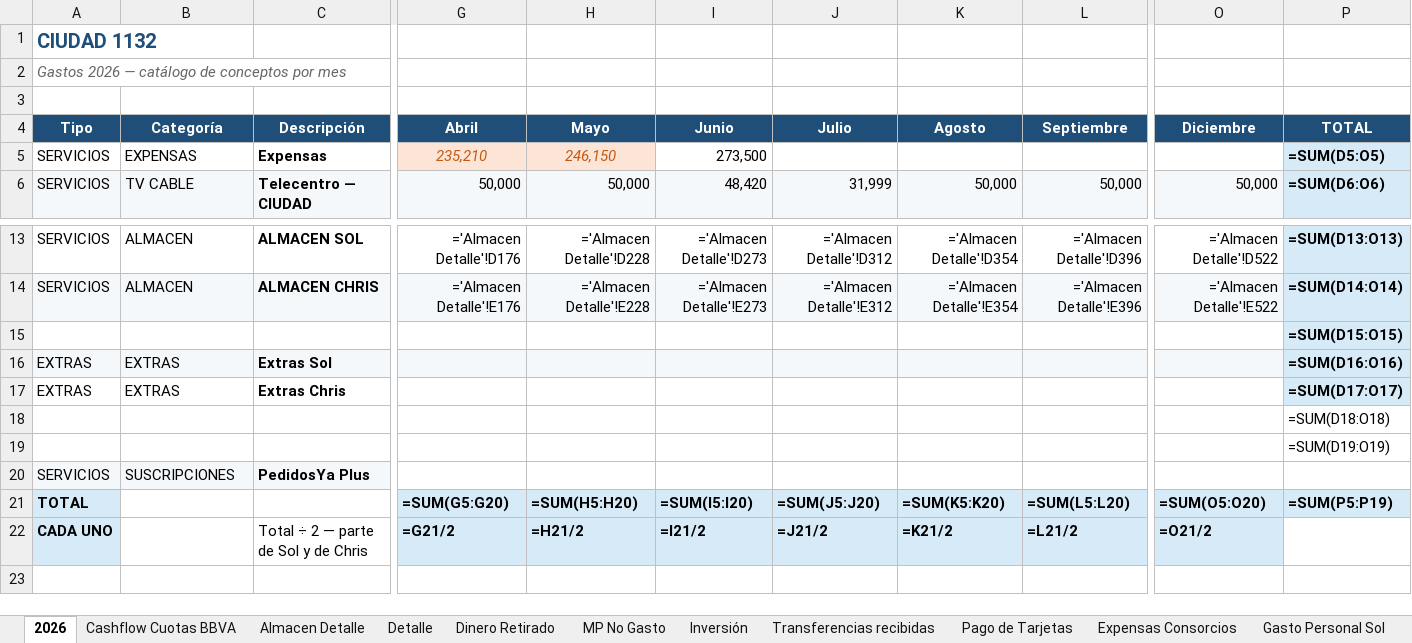
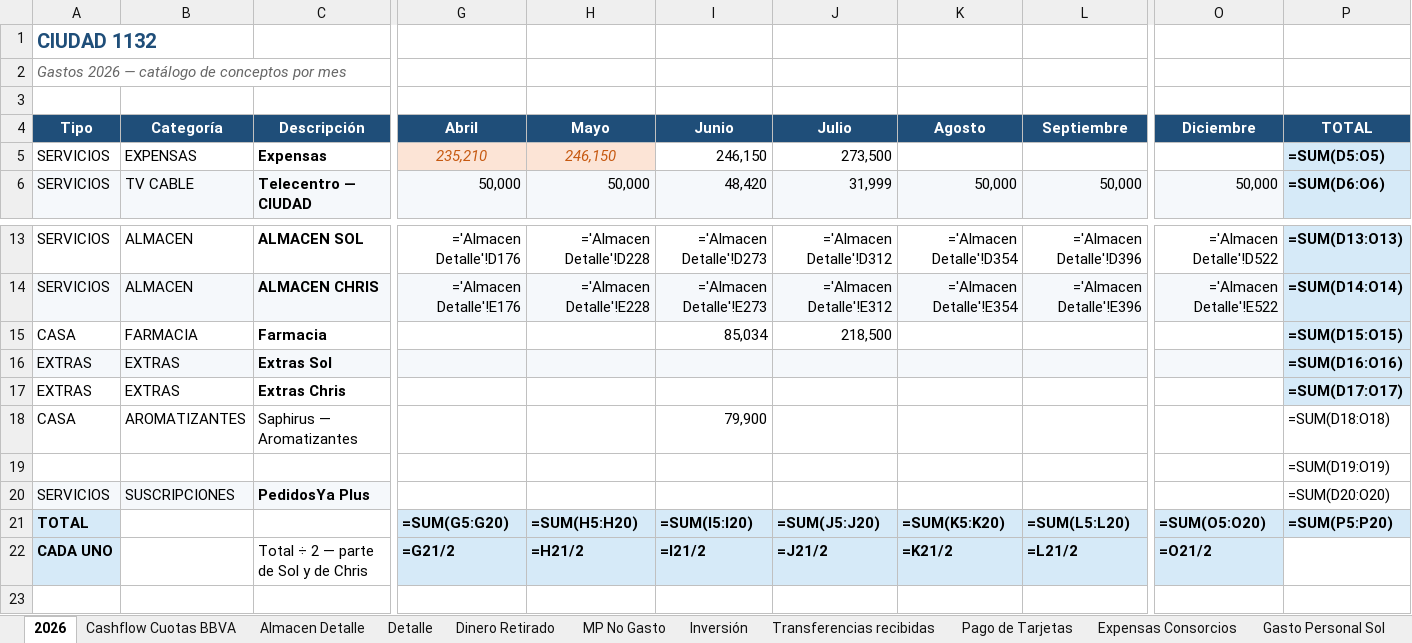
Before and after one commit to solzito148/budget, an Excel workbook: CIUDAD/Gastos_CIUDAD_1132_2026.xlsx, sheet 2026, drawn as a sheet; only a part is shown, gaps mark what is left out; values as stored, in another font and other column widths than the file's, no borders; formulas without a stored value are shown as written; removed rows and columns are numbered as before the commit, all else as after; rows hold the shown columns only; the diff names each change by its address in the sheet, - before the commit and + after, or states it on an @@ line.

```diff
--- a/CIUDAD/Gastos_CIUDAD_1132_2026.xlsx (sheet 2026)
+++ b/CIUDAD/Gastos_CIUDAD_1132_2026.xlsx (sheet 2026)
-I5 (Junio): 273,500
+I5 (Junio): 246,150
-J5 (Julio): (empty)
+J5 (Julio): 273,500
-row 15:  |  |  |  |  |  |  |  |  |  | =SUM(D15:O15)
+row 15: CASA | FARMACIA | Farmacia |  |  | 85,034 | 218,500 |  |  |  | =SUM(D15:O15)
-row 18:  |  |  |  |  |  |  |  |  |  | =SUM(D18:O18)
+row 18: CASA | AROMATIZANTES | Saphirus — Aromatizantes |  |  | 79,900 |  |  |  |  | =SUM(D18:O18)
-P20 (TOTAL): (empty)
+P20 (TOTAL): =SUM(D20:O20)
-P21 (TOTAL): =SUM(P5:P19)
+P21 (TOTAL): =SUM(P5:P20)
```
Also changed, not shown: sheet Detalle, sheet Gasto Personal Sol, sheet Almacen Detalle, 2 other files.
